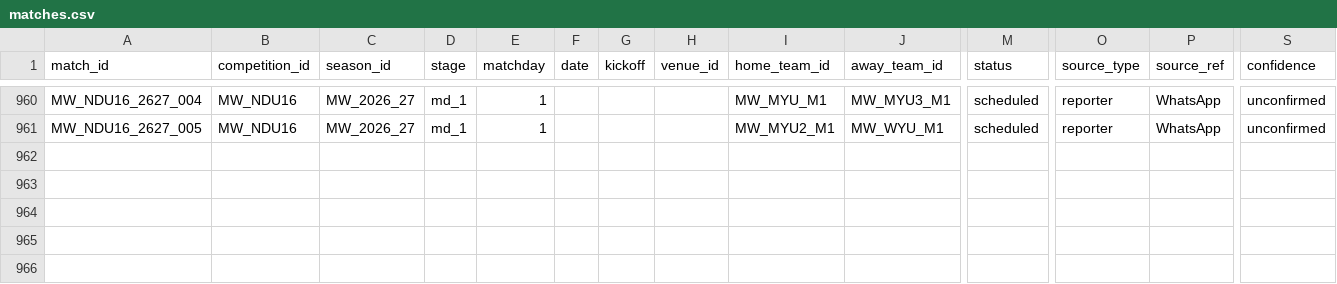
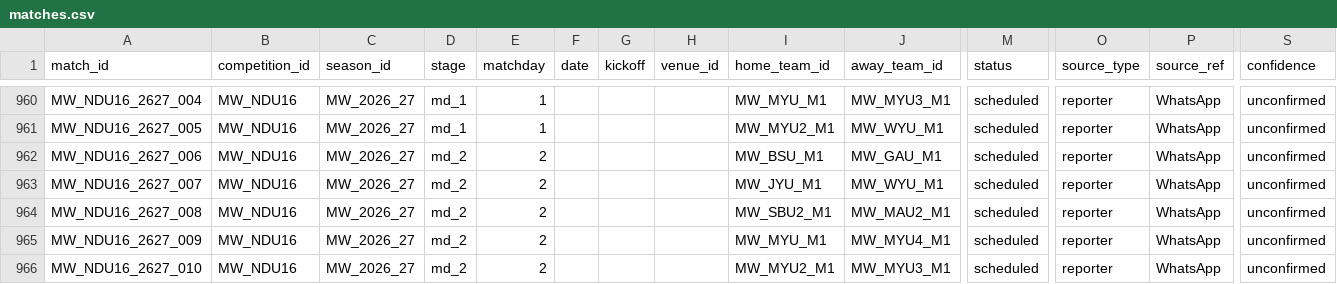
Before and after one commit to theboban5/fb-mw, a CSV file: data/canonical/matches.csv, drawn as a sheet; only a part is shown, gaps mark what is left out; rows hold the shown columns only; the diff names each change by its address in the sheet, - before the commit and + after, or states it on an @@ line.

```diff
--- a/data/canonical/matches.csv
+++ b/data/canonical/matches.csv
+row 962: MW_NDU16_2627_006 | MW_NDU16 | MW_2026_27 | md_2 | 2 |  |  |  | MW_BSU_M1 | MW_GAU_M1 | scheduled | reporter | WhatsApp | unconfirmed
+row 963: MW_NDU16_2627_007 | MW_NDU16 | MW_2026_27 | md_2 | 2 |  |  |  | MW_JYU_M1 | MW_WYU_M1 | scheduled | reporter | WhatsApp | unconfirmed
+row 964: MW_NDU16_2627_008 | MW_NDU16 | MW_2026_27 | md_2 | 2 |  |  |  | MW_SBU2_M1 | MW_MAU2_M1 | scheduled | reporter | WhatsApp | unconfirmed
+row 965: MW_NDU16_2627_009 | MW_NDU16 | MW_2026_27 | md_2 | 2 |  |  |  | MW_MYU_M1 | MW_MYU4_M1 | scheduled | reporter | WhatsApp | unconfirmed
+row 966: MW_NDU16_2627_010 | MW_NDU16 | MW_2026_27 | md_2 | 2 |  |  |  | MW_MYU2_M1 | MW_MYU3_M1 | scheduled | reporter | WhatsApp | unconfirmed
```
